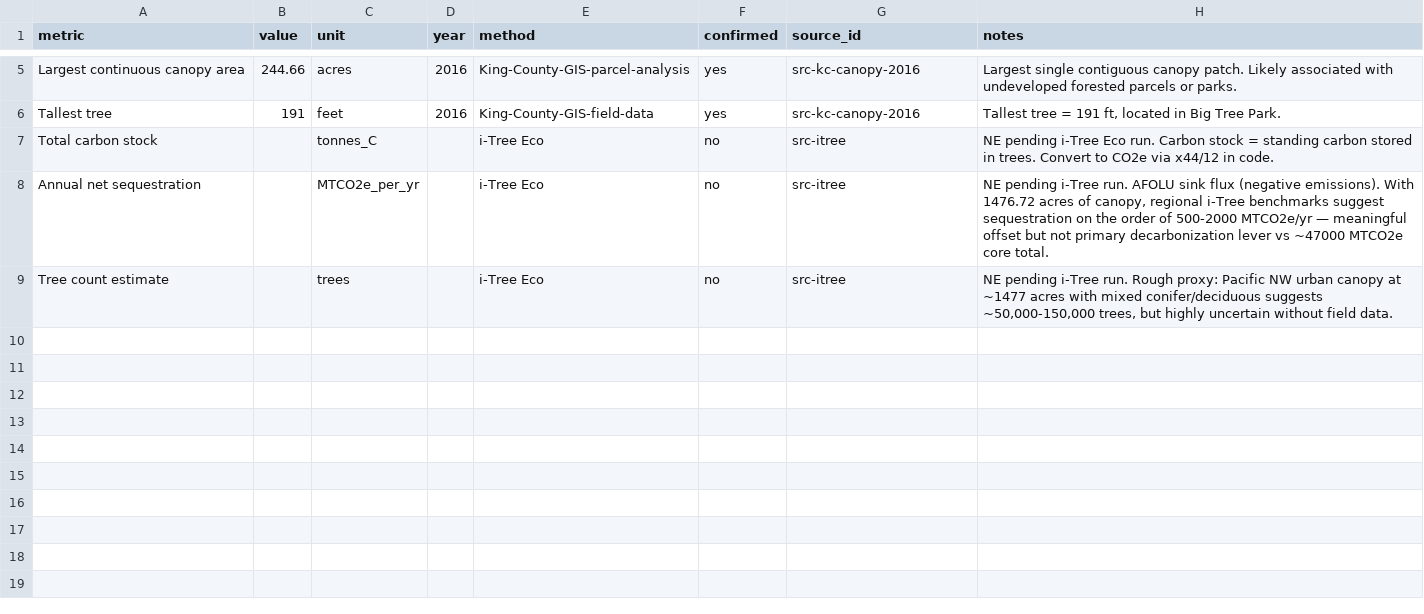
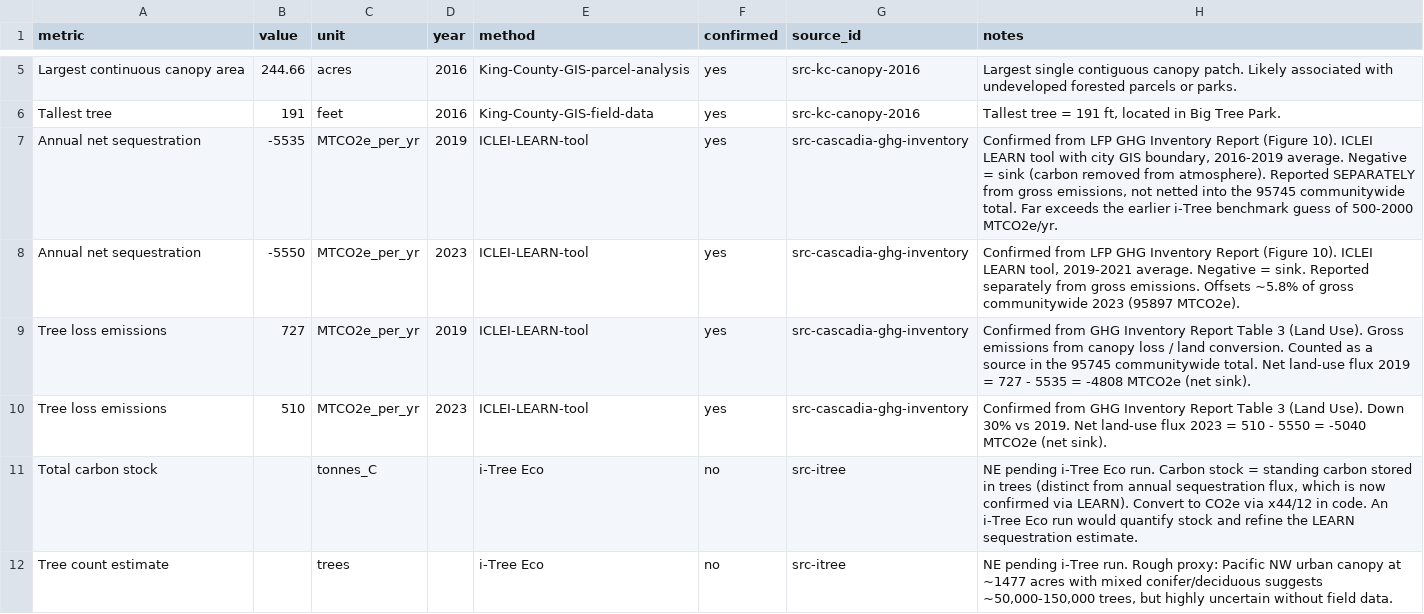
Before and after one commit to kelaxten/lfp-climate, a CSV file: public/data/canopy_afolu.csv, drawn as a sheet; only a part is shown, gaps mark what is left out.

```diff
--- a/public/data/canopy_afolu.csv
+++ b/public/data/canopy_afolu.csv
@@ -6,4 +6,7 @@ Largest continuous canopy area,244.66,acres,2016,King-County-GIS-parcel-analysis
 Tallest tree,191,feet,2016,King-County-GIS-field-data,yes,src-kc-canopy-2016,"Tallest tree = 191 ft, located in Big Tree Park."
-Total carbon stock,,tonnes_C,,i-Tree Eco,no,src-itree,"NE pending i-Tree Eco run. Carbon stock = standing carbon stored in trees. Convert to CO2e via x44/12 in code."
-Annual net sequestration,,MTCO2e_per_yr,,i-Tree Eco,no,src-itree,"NE pending i-Tree run. AFOLU sink flux (negative emissions). With 1476.72 acres of canopy, regional i-Tree benchmarks suggest sequestration on the order of 500-2000 MTCO2e/yr — meaningful offset but not primary decarbonization lever vs ~47000 MTCO2e core total."
+Annual net sequestration,-5535,MTCO2e_per_yr,2019,ICLEI-LEARN-tool,yes,src-cascadia-ghg-inventory,"Confirmed from LFP GHG Inventory Report (Figure 10). ICLEI LEARN tool with city GIS boundary, 2016-2019 average. Negative = sink (carbon removed from atmosphere). Reported SEPARATELY from gross emissions, not netted into the 95745 communitywide total. Far exceeds the earlier i-Tree benchmark guess of 500-2000 MTCO2e/yr."
+Annual net sequestration,-5550,MTCO2e_per_yr,2023,ICLEI-LEARN-tool,yes,src-cascadia-ghg-inventory,"Confirmed from LFP GHG Inventory Report (Figure 10). ICLEI LEARN tool, 2019-2021 average. Negative = sink. Reported separately from gross emissions. Offsets ~5.8% of gross communitywide 2023 (95897 MTCO2e)."
+Tree loss emissions,727,MTCO2e_per_yr,2019,ICLEI-LEARN-tool,yes,src-cascadia-ghg-inventory,"Confirmed from GHG Inventory Report Table 3 (Land Use). Gross emissions from canopy loss / land conversion. Counted as a source in the 95745 communitywide total. Net land-use flux 2019 = 727 - 5535 = -4808 MTCO2e (net sink)."
+Tree loss emissions,510,MTCO2e_per_yr,2023,ICLEI-LEARN-tool,yes,src-cascadia-ghg-inventory,"Confirmed from GHG Inventory Report Table 3 (Land Use). Down 30% vs 2019. Net land-use flux 2023 = 510 - 5550 = -5040 MTCO2e (net sink)."
+Total carbon stock,,tonnes_C,,i-Tree Eco,no,src-itree,"NE pending i-Tree Eco run. Carbon stock = standing carbon stored in trees (distinct from annual sequestration flux, which is now confirmed via LEARN). Convert to CO2e via x44/12 in code. An i-Tree Eco run would quantify stock and refine the LEARN sequestration estimate."
 Tree count estimate,,trees,,i-Tree Eco,no,src-itree,"NE pending i-Tree run. Rough proxy: Pacific NW urban canopy at ~1477 acres with mixed conifer/deciduous suggests ~50,000-150,000 trees, but highly uncertain without field data."
```
Also changed, not shown: public/data/consumption_based.csv, public/data/inventory_2019.csv, 11 other files.
